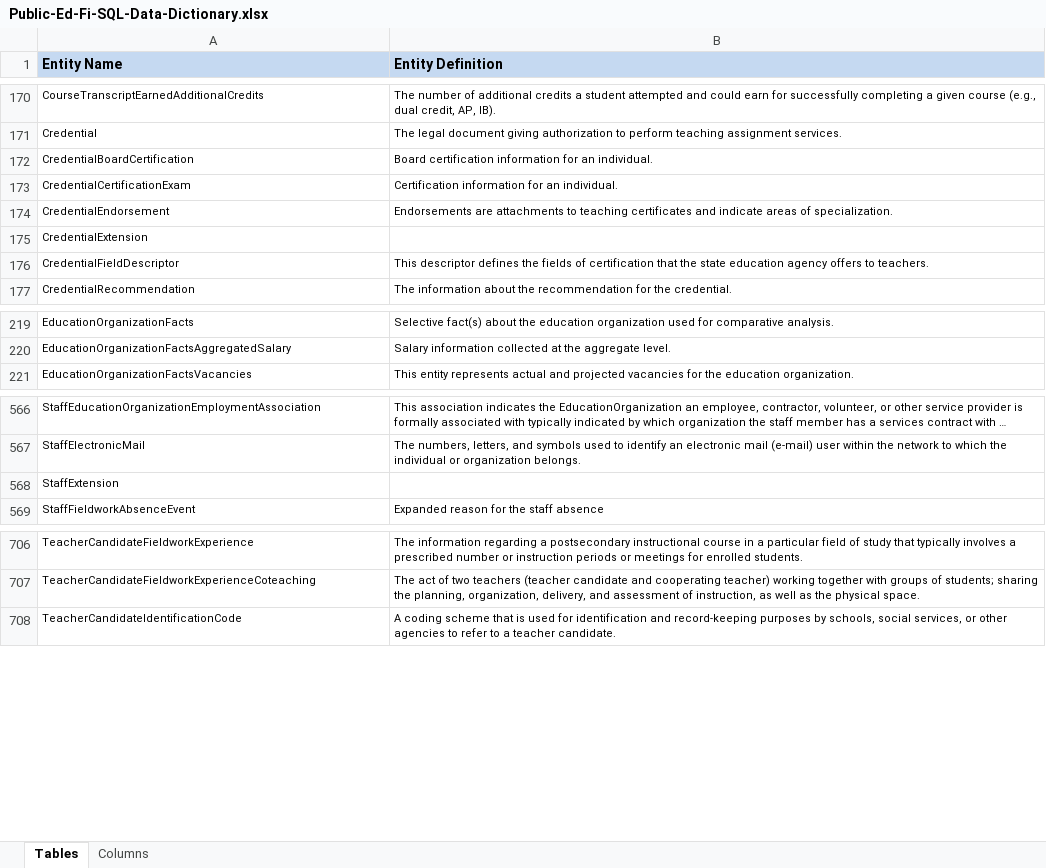
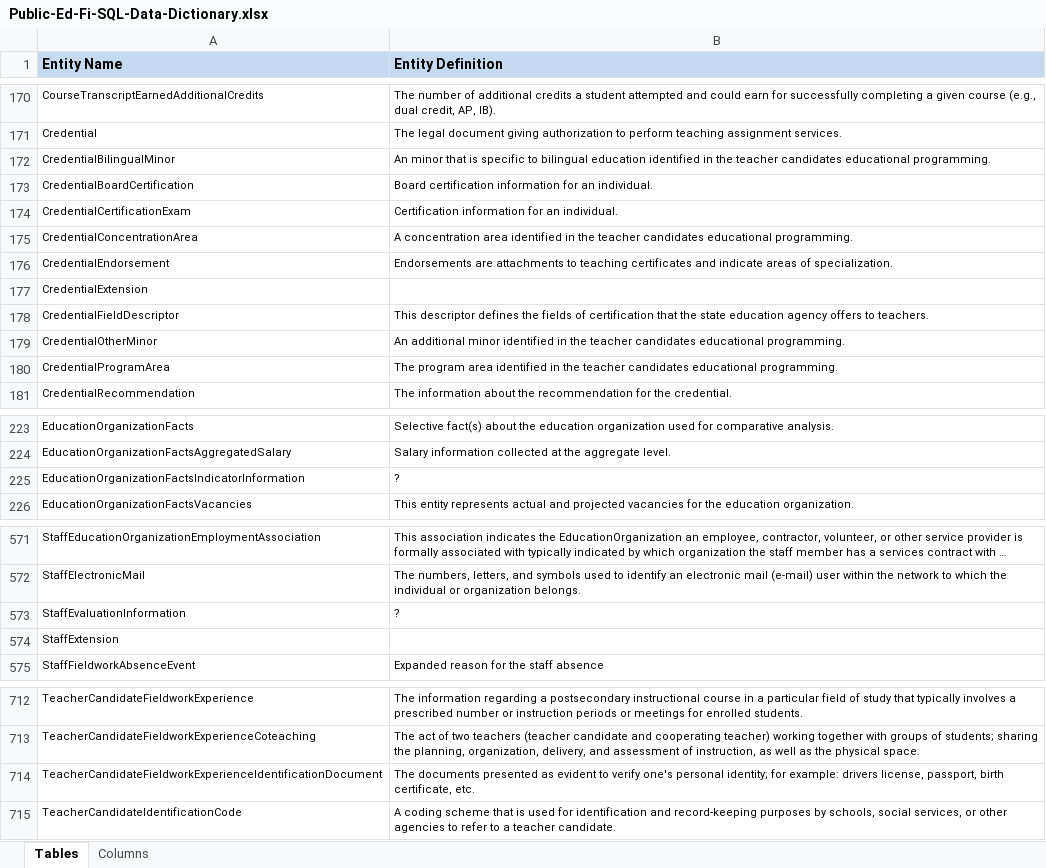
Before and after one commit to Ed-Fi-NM-TPP/MetaEd-TPDP-Files, an Excel workbook: MetaEdOutput/DataDictionary/Public-Ed-Fi-SQL-Data-Dictionary.xlsx, sheet Tables, drawn as a sheet; only a part is shown, gaps mark what is left out; long unchanged cells end in …; values as stored, in another font and other column widths than the file's, no borders; the diff names each change by its address in the sheet, - before the commit and + after, or states it on an @@ line.

```diff
--- a/MetaEdOutput/DataDictionary/Public-Ed-Fi-SQL-Data-Dictionary.xlsx (sheet Tables)
+++ b/MetaEdOutput/DataDictionary/Public-Ed-Fi-SQL-Data-Dictionary.xlsx (sheet Tables)
+row 172: CredentialBilingualMinor | An minor that is specific to bilingual education identified in the teacher candidates educational programming.
+row 175: CredentialConcentrationArea | A concentration area identified in the teacher candidates educational programming.
+row 179: CredentialOtherMinor | An additional minor identified in the teacher candidates educational programming.
+row 180: CredentialProgramArea | The program area identified in the teacher candidates educational programming.
+row 225: EducationOrganizationFactsIndicatorInformation | ?
+row 573: StaffEvaluationInformation | ?
+row 714: TeacherCandidateFieldworkExperienceIdentificationDocument | The documents presented as evident to verify one's personal identity; for example: drivers license, passport, birth certificate, etc.
```
Also changed, not shown: sheet Columns, MetaEdOutput/DataDictionary/Public-Ed-Fi-XML-Data-Dictionary.xlsx, MetaEdOutput/Ed-Fi-Handbook/Ed-Fi-Handbook.xlsx, 14 other files.
